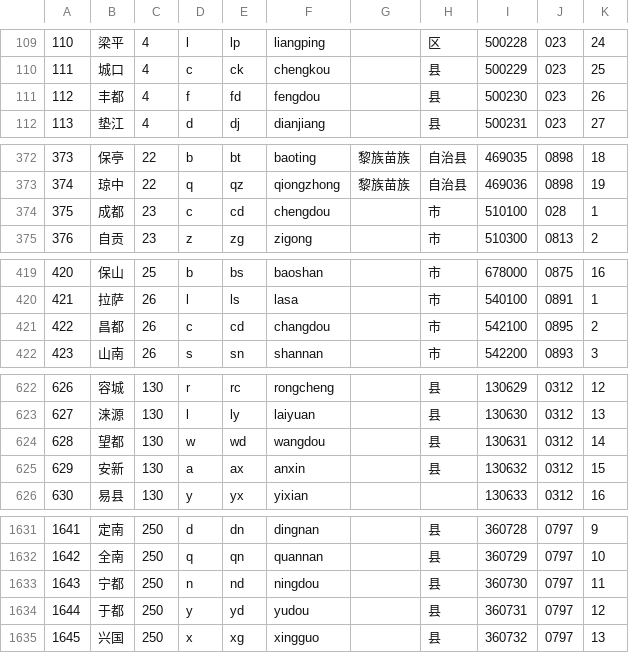
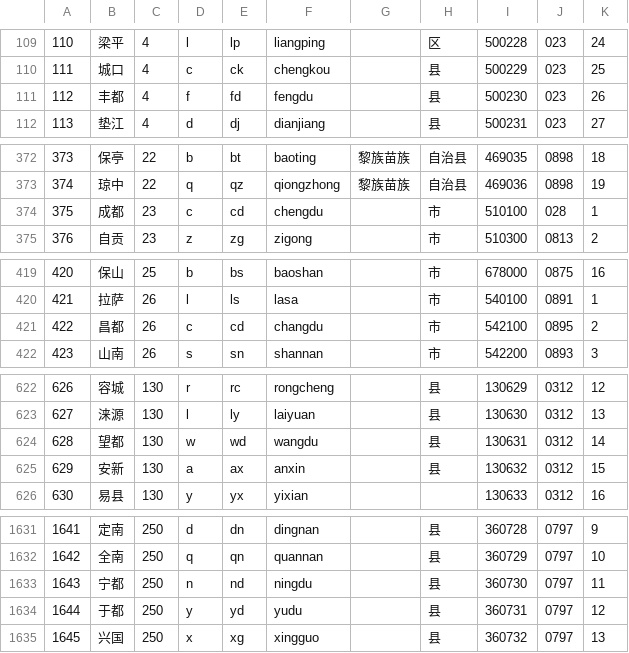
Before and after one commit to eduosi/district, a CSV file: district-full.csv, drawn as a sheet; only a part is shown, gaps mark what is left out; the diff covers the shown part only.

```diff
--- a/district-full.csv
+++ b/district-full.csv
@@ -110,3 +110,3 @@
 111	城口	4	c	ck	chengkou		县	500229	023	25
-112	丰都	4	f	fd	fengdou		县	500230	023	26
+112	丰都	4	f	fd	fengdu		县	500230	023	26
 113	垫江	4	d	dj	dianjiang		县	500231	023	27
@@ -373,3 +373,3 @@
 374	琼中	22	q	qz	qiongzhong	黎族苗族	自治县	469036	0898	19
-375	成都	23	c	cd	chengdou		市	510100	028	1
+375	成都	23	c	cd	chengdu		市	510100	028	1
 376	自贡	23	z	zg	zigong		市	510300	0813	2
@@ -420,3 +420,3 @@
 421	拉萨	26	l	ls	lasa		市	540100	0891	1
-422	昌都	26	c	cd	changdou		市	542100	0895	2
+422	昌都	26	c	cd	changdu		市	542100	0895	2
 423	山南	26	s	sn	shannan		市	542200	0893	3
@@ -623,3 +623,3 @@
 627	涞源	130	l	ly	laiyuan		县	130630	0312	13
-628	望都	130	w	wd	wangdou		县	130631	0312	14
+628	望都	130	w	wd	wangdu		县	130631	0312	14
 629	安新	130	a	ax	anxin		县	130632	0312	15
@@ -1632,4 +1632,4 @@
 1642	全南	250	q	qn	quannan		县	360729	0797	10
-1643	宁都	250	n	nd	ningdou		县	360730	0797	11
-1644	于都	250	y	yd	yudou		县	360731	0797	12
+1643	宁都	250	n	nd	ningdu		县	360730	0797	11
+1644	于都	250	y	yd	yudu		县	360731	0797	12
 1645	兴国	250	x	xg	xingguo		县	360732	0797	13
```
Also changed, not shown: 21 edited cells elsewhere in this file, district-standard.csv, 2 other files.
